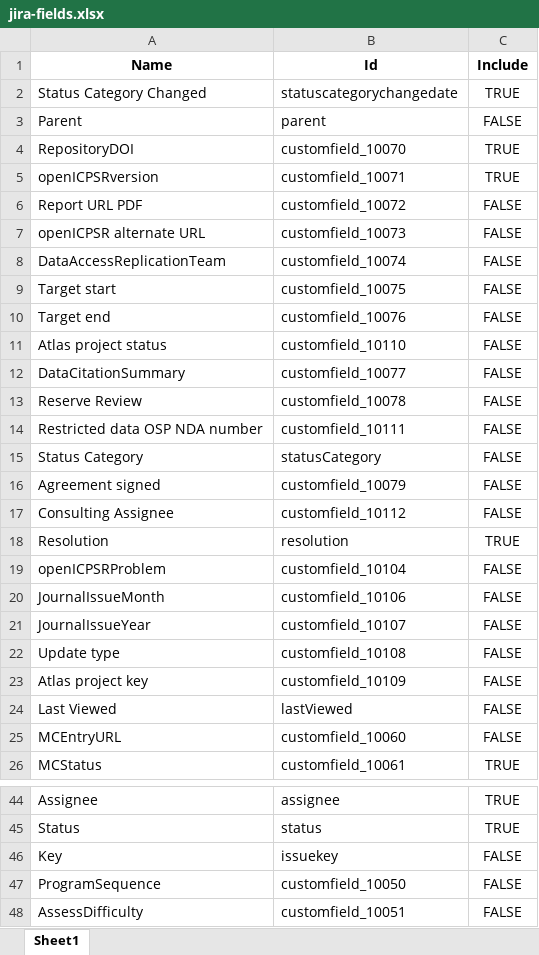
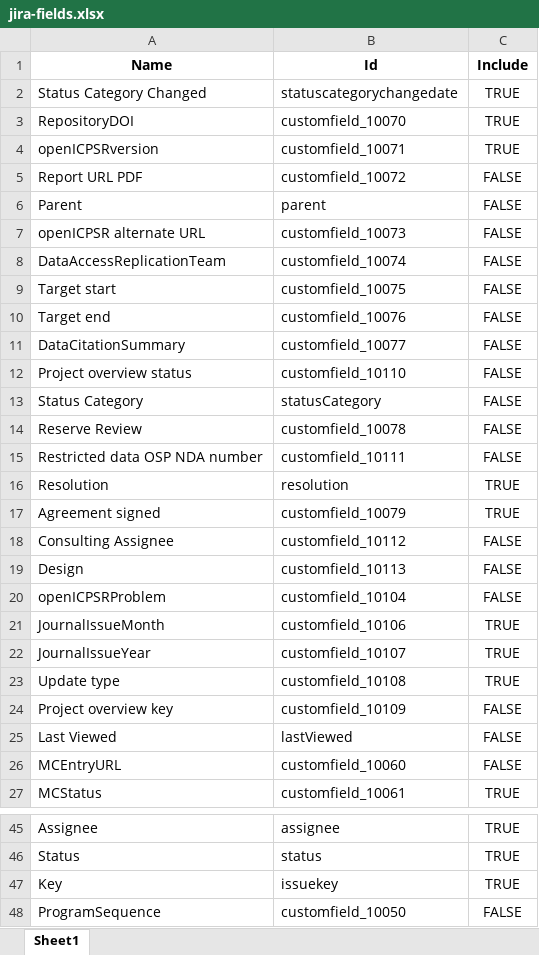
Before and after one commit to AEADataEditor/processing-jira-process-data, an Excel workbook: data/metadata/jira-fields.xlsx, sheet Sheet1, drawn as a sheet; only a part is shown, gaps mark what is left out; the shorter side is filled out with more unchanged rows; values as stored, in another font and other column widths than the file's, no borders; removed rows and columns are numbered as before the commit, all else as after; the diff covers the shown part only; the diff names each change by its address in the sheet, - before the commit and + after, or states it on an @@ line.

```diff
--- a/data/metadata/jira-fields.xlsx (sheet Sheet1)
+++ b/data/metadata/jira-fields.xlsx (sheet Sheet1)
@@ row 3 moved to row 6: Parent @@
-row 11: Atlas project status | customfield_10110 | FALSE
+row 12: Project overview status | customfield_10110 | FALSE
@@ row 15 moved to row 13: Status Category @@
@@ row 18 moved to row 16: Resolution @@
-C17 (Include): FALSE
+C17 (Include): TRUE
+row 19: Design | customfield_10113 | FALSE
-C21:C23 (Include): FALSE
+C21:C23 (Include): TRUE
-A24 (Name): Atlas project key
+A24 (Name): Project overview key
-C47 (Include): FALSE
+C47 (Include): TRUE
```
Also changed, not shown: 7 added rows, 1 removed row, 11 moved rows and 5 edited cells elsewhere in this sheet, formulas that keep their value, 8 other files.
